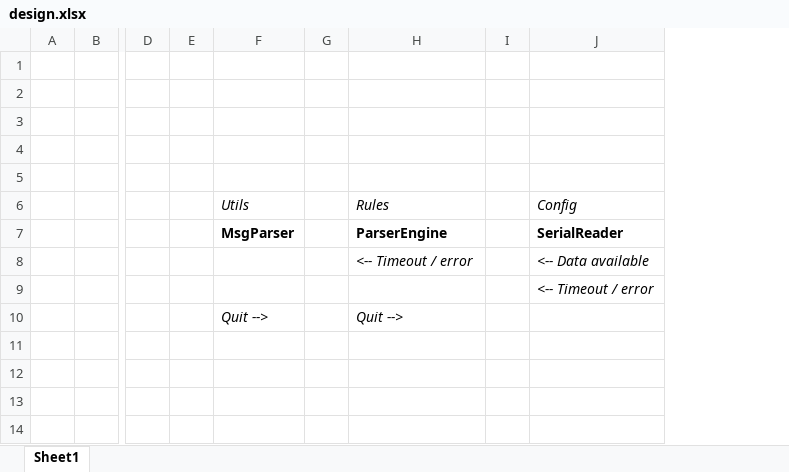
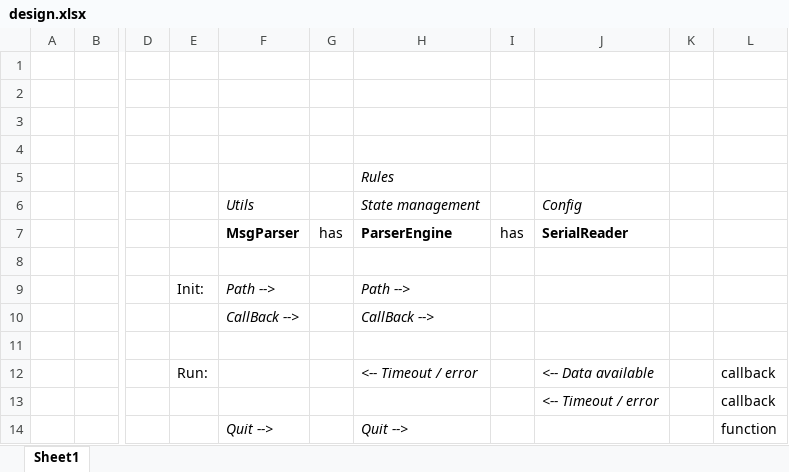
Before and after one commit to JasonLukacs/uCSerial, an Excel workbook: design.xlsx, sheet Sheet1, drawn as a sheet; only a part is shown, gaps mark what is left out; values as stored, in another font and other column widths than the file's, no borders; removed rows and columns are numbered as before the commit, all else as after; rows hold the shown columns only; the diff names each change by its address in the sheet, - before the commit and + after, or states it on an @@ line.

```diff
--- a/design.xlsx (sheet Sheet1)
+++ b/design.xlsx (sheet Sheet1)
-column E, empty
+column E, row 12: Run:
-column G, empty
+column G, empty
-column I, empty
+column I, empty
+column K, empty
+column L, rows 12-14: callback | callback | function
+row 5:  |  |  |  |  |  | Rules
+row 6:  |  |  |  | Utils |  | State management |  | Config
+row 7:  |  |  |  | MsgParser | has | ParserEngine | has | SerialReader
-row 6:  |  |  |  | Utils |  | Rules |  | Config
+row 9:  |  |  | Init: | Path --> |  | Path -->
+row 10:  |  |  |  | CallBack --> |  | CallBack -->
-row 11:  |  |  |  | MsgParser |  | ParserEngine |  | SerialReader
+row 11: (empty)
```
Also changed, not shown: 6 other files.
